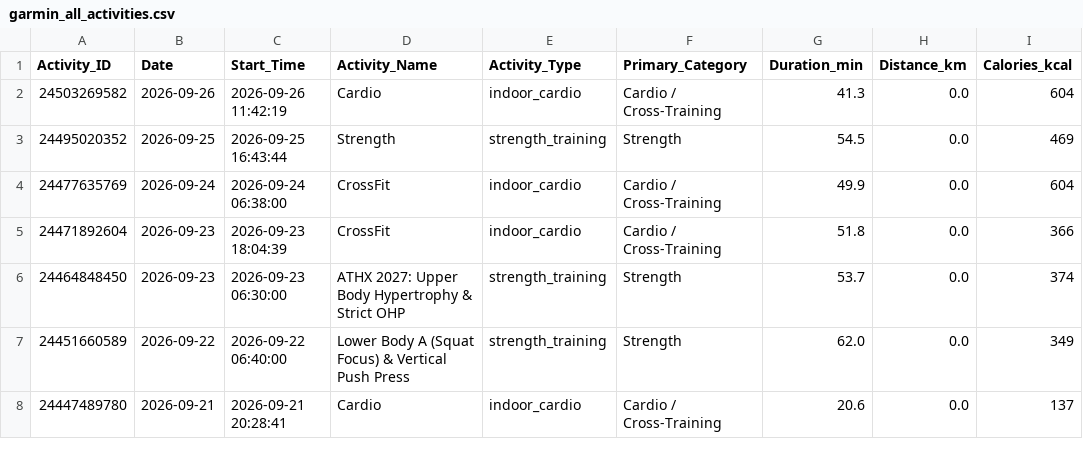
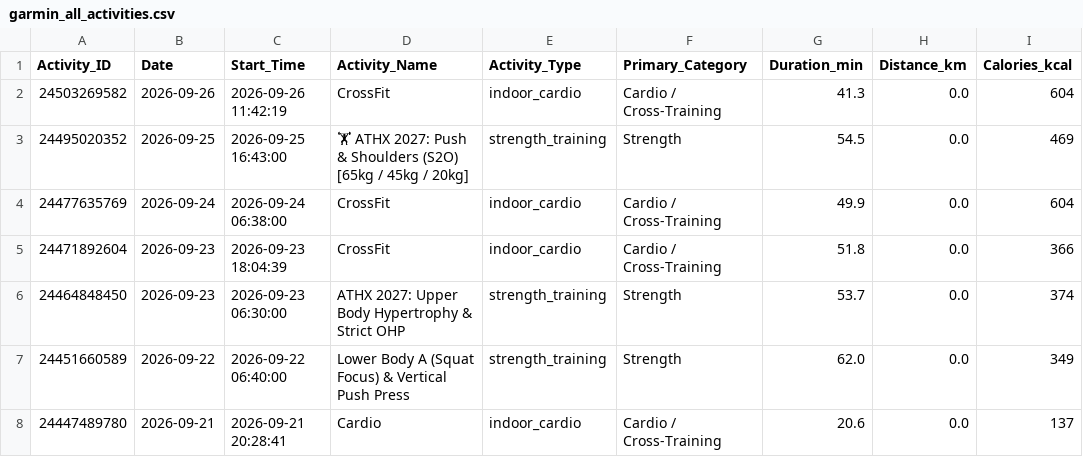
Before and after one commit to ayrtonxandre/agy, a CSV file: garmin_all_activities.csv, drawn as a sheet; only a part is shown; the diff names each change by its address in the sheet, - before the commit and + after, or states it on an @@ line.

Commit message:
chore(data): automated sync biometrics, workouts & dashboards [2026-09-26 13:21]

```diff
--- a/garmin_all_activities.csv
+++ b/garmin_all_activities.csv
-D2 (Activity_Name): Cardio
+D2 (Activity_Name): CrossFit
-C3 (Start_Time): 2026-09-25 16:43:44
+C3 (Start_Time): 2026-09-25 16:43:00
-D3 (Activity_Name): Strength
+D3 (Activity_Name): 🏋 ATHX 2027: Push & Shoulders (S2O) [65kg / 45kg / 20kg]
```
Also changed, not shown: garmin_extracted_workouts.csv, garmin_workout_activities.csv, 8 other files.
